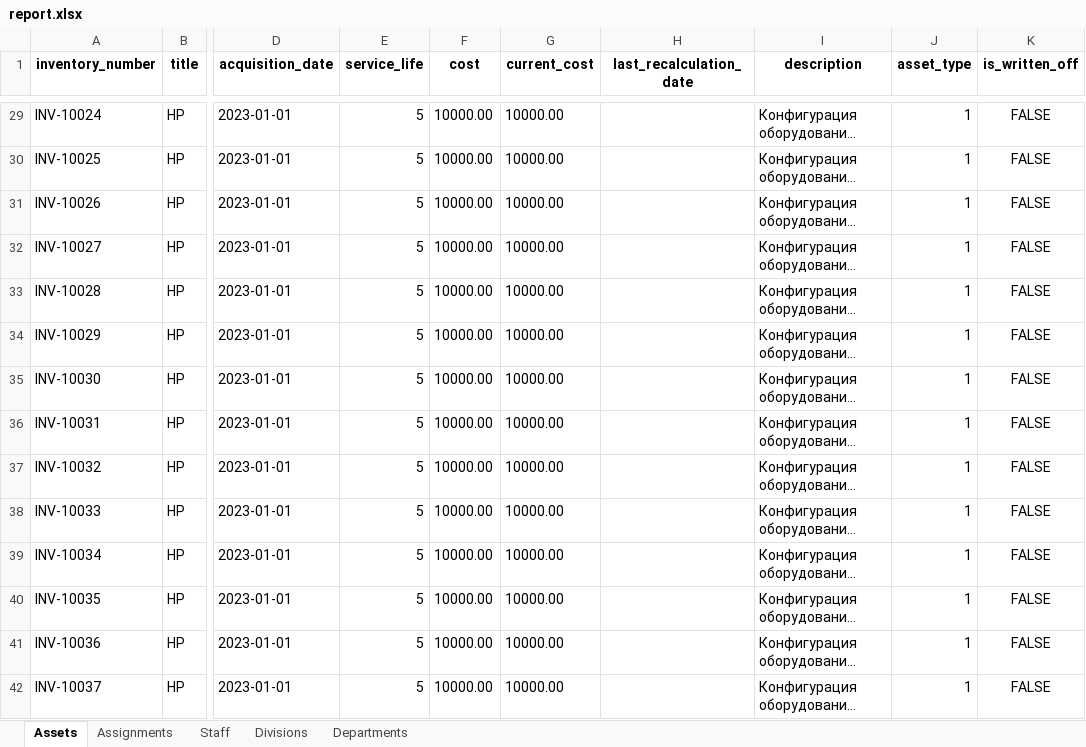
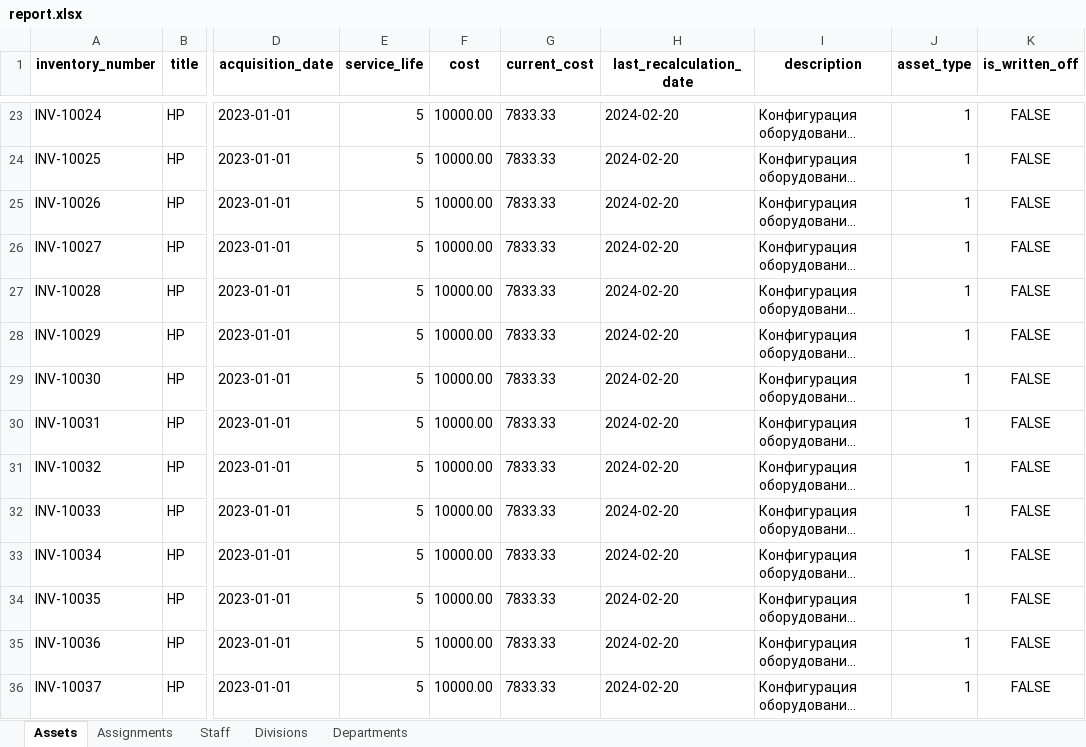
Before and after one commit to AndreyBorisovichKoval/eAssets, an Excel workbook: report.xlsx, sheet Assets, drawn as a sheet; only a part is shown, gaps mark what is left out; long unchanged cells end in …; values as stored, in another font and other column widths than the file's, no borders; addresses are those after the commit; the diff covers the shown part only; the diff names each change by its address in the sheet, - before the commit and + after, or states it on an @@ line.

```diff
--- a/report.xlsx (sheet Assets)
+++ b/report.xlsx (sheet Assets)
-G23:G36 (current_cost): 10000.00
+G23:G36 (current_cost): 7833.33
-H23:H36 (last_recalculation_date): (empty)
+H23:H36 (last_recalculation_date): 2024-02-20
```
Also changed, not shown: 10 added rows, 12 removed rows and 376 edited cells elsewhere in this sheet, sheet Staff, sheet Departments, sheet Divisions, sheet Assignments, 4 other files.
